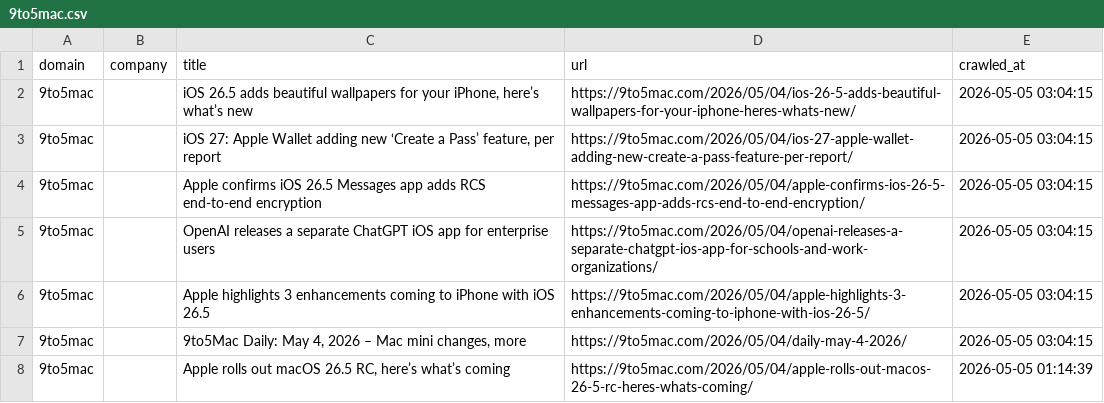
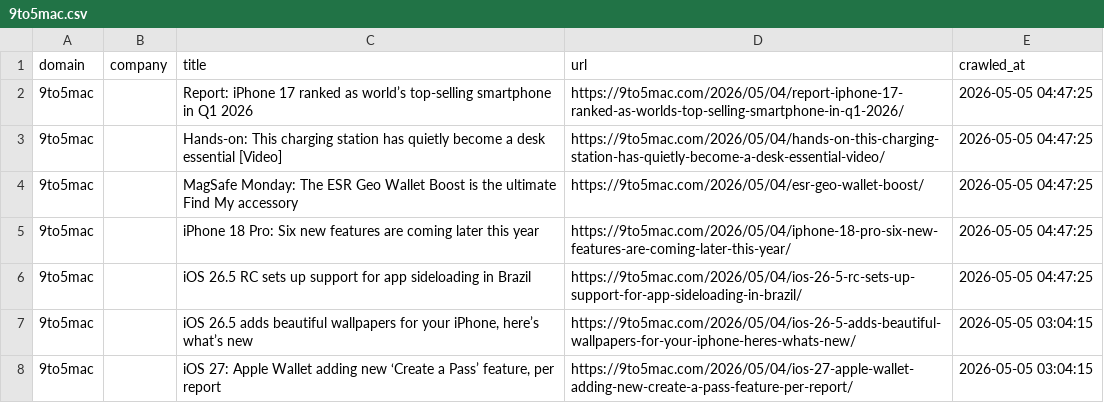
Before and after one commit to levelupup/news_crawler, a CSV file: data/9to5mac.csv, drawn as a sheet; only a part is shown; the shorter side is filled out with more unchanged rows; the diff names each change by its address in the sheet, - before the commit and + after, or states it on an @@ line.

```diff
--- a/data/9to5mac.csv
+++ b/data/9to5mac.csv
+row 2: 9to5mac |  | Report: iPhone 17 ranked as world’s top-selling smartphone in Q1 2026 | https://9to5mac.com/2026/05/04/report-iphone-17-ranked-as-worlds-top-selling-smartphone-in-q1-2026/ | 2026-05-05 04:47:25
+row 3: 9to5mac |  | Hands-on: This charging station has quietly become a desk essential [Video] | https://9to5mac.com/2026/05/04/hands-on-this-charging-station-has-quietly-become-a-desk-essential-video/ | 2026-05-05 04:47:25
+row 4: 9to5mac |  | MagSafe Monday: The ESR Geo Wallet Boost is the ultimate Find My accessory | https://9to5mac.com/2026/05/04/esr-geo-wallet-boost/ | 2026-05-05 04:47:25
+row 5: 9to5mac |  | iPhone 18 Pro: Six new features are coming later this year | https://9to5mac.com/2026/05/04/iphone-18-pro-six-new-features-are-coming-later-this-year/ | 2026-05-05 04:47:25
+row 6: 9to5mac |  | iOS 26.5 RC sets up support for app sideloading in Brazil | https://9to5mac.com/2026/05/04/ios-26-5-rc-sets-up-support-for-app-sideloading-in-brazil/ | 2026-05-05 04:47:25
```
Also changed, not shown: data/bloomberg.csv, data/cnbc.csv, 16 other files.
